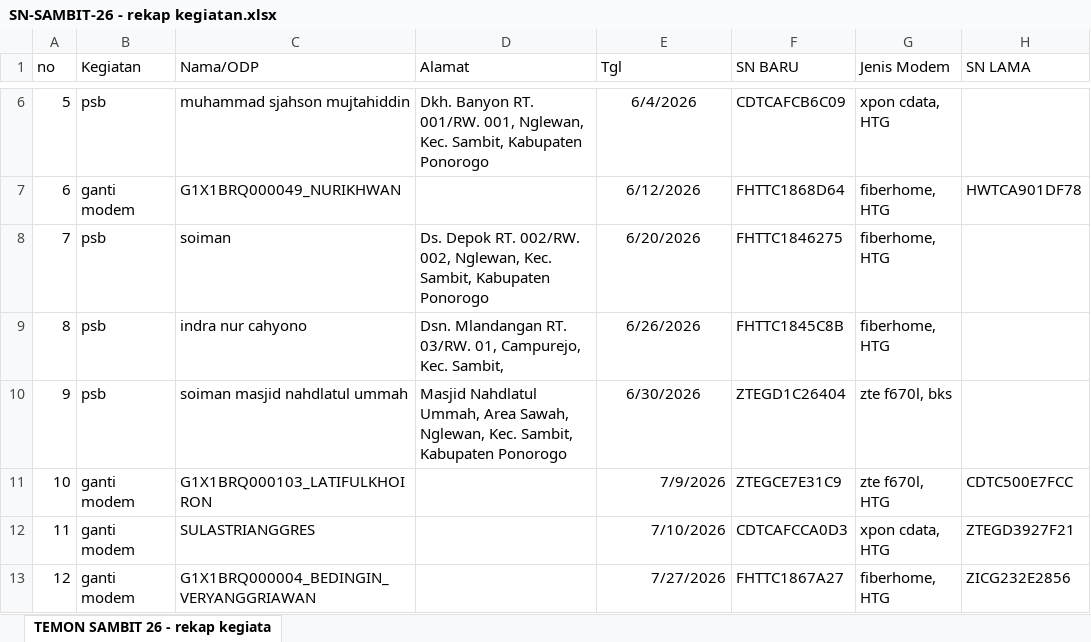
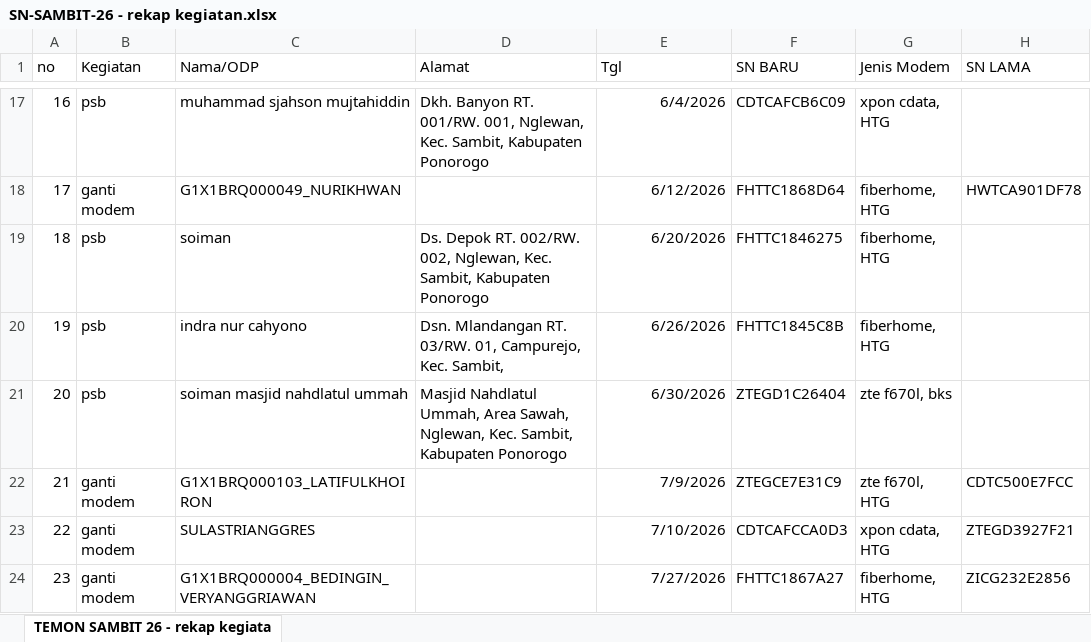
Before and after one commit to YofhiFauda/whusnet-operasional, an Excel workbook: docs/database/excel/serial-number/SN-SAMBIT-26 - rekap kegiatan.xlsx, sheet TEMON SAMBIT 26 - rekap kegiata, drawn as a sheet; only a part is shown, gaps mark what is left out; values as stored, in another font and other column widths than the file's, no borders; addresses are those after the commit; the diff covers the shown part only; the diff names each change by its address in the sheet, - before the commit and + after, or states it on an @@ line.

Commit message:
fix: update data migrasi

```diff
--- a/docs/database/excel/serial-number/SN-SAMBIT-26 - rekap kegiatan.xlsx (sheet TEMON SAMBIT 26 - rekap kegiata)
+++ b/docs/database/excel/serial-number/SN-SAMBIT-26 - rekap kegiatan.xlsx (sheet TEMON SAMBIT 26 - rekap kegiata)
-A17 (no): 5
+A17 (no): 16
-E17:E21 alignment: center
+E17:E21 alignment: right
-A18 (no): 6
+A18 (no): 17
-A19 (no): 7
+A19 (no): 18
-A20 (no): 8
+A20 (no): 19
-A21 (no): 9
+A21 (no): 20
-A22 (no): 10
+A22 (no): 21
-A23 (no): 11
+A23 (no): 22
-A24 (no): 12
+A24 (no): 23
```
Also changed, not shown: 12 added rows, 12 removed rows, 9 edited cells and cell formats elsewhere in this sheet.
